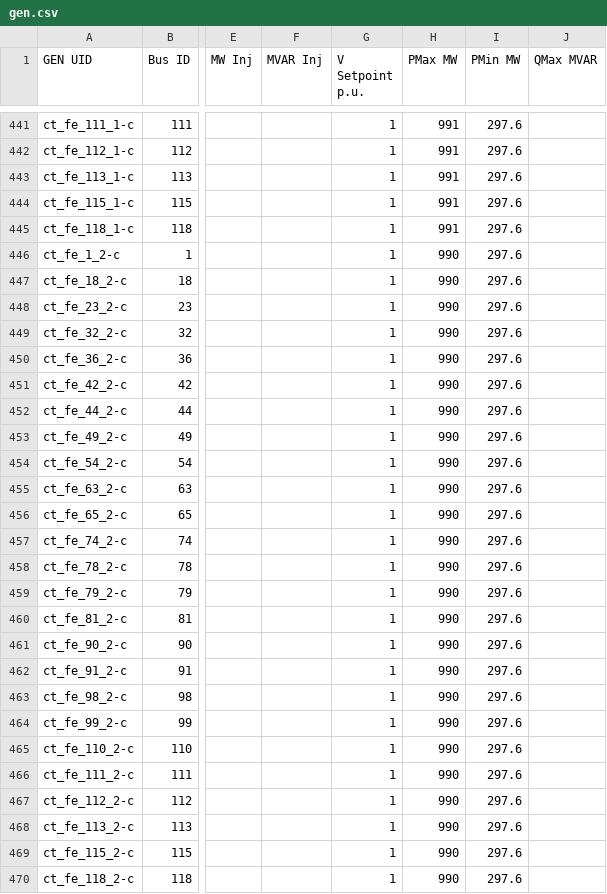
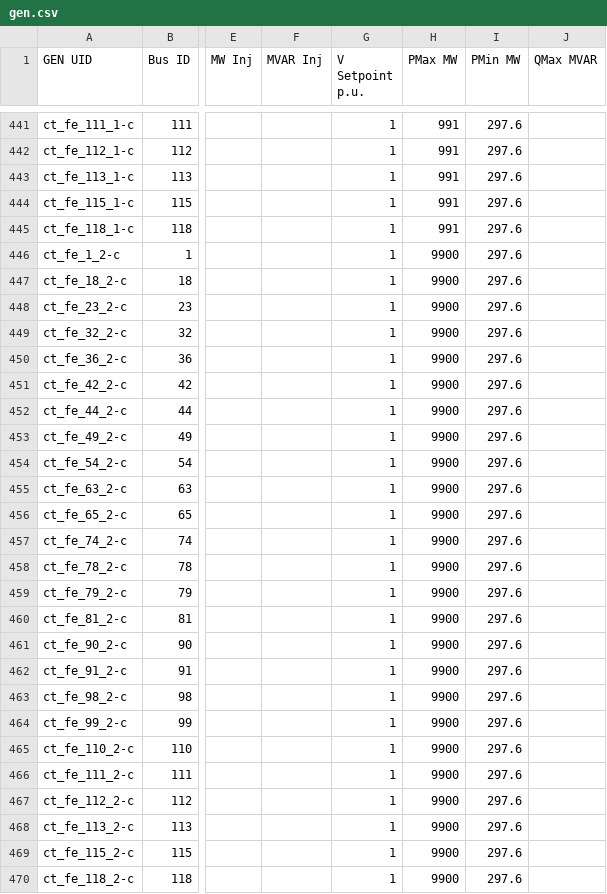
Before and after one commit to IDAES/idaes-gtep, a CSV file: gtep/data/123_Bus_Coal/gen.csv, drawn as a sheet; only a part is shown, gaps mark what is left out; the diff names each change by its address in the sheet, - before the commit and + after, or states it on an @@ line.

Commit message:
more gen

```diff
--- a/gtep/data/123_Bus_Coal/gen.csv
+++ b/gtep/data/123_Bus_Coal/gen.csv
-H446:H470 (PMax MW): 990
+H446:H470 (PMax MW): 9900
```
